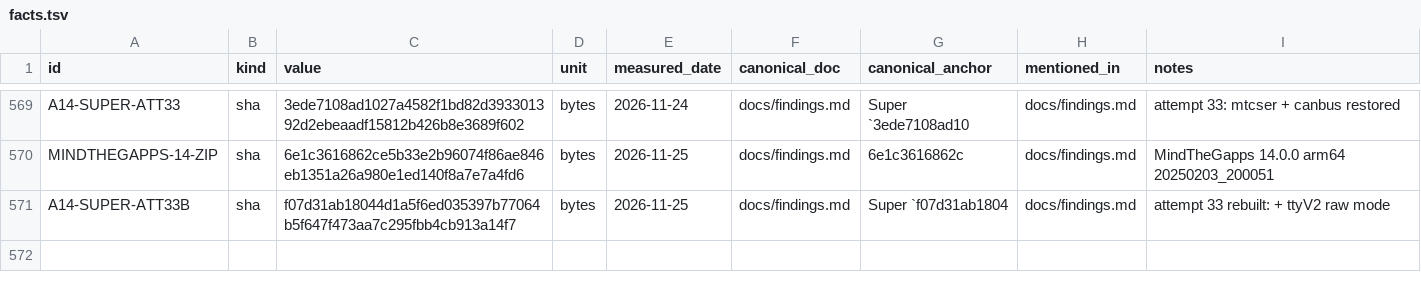
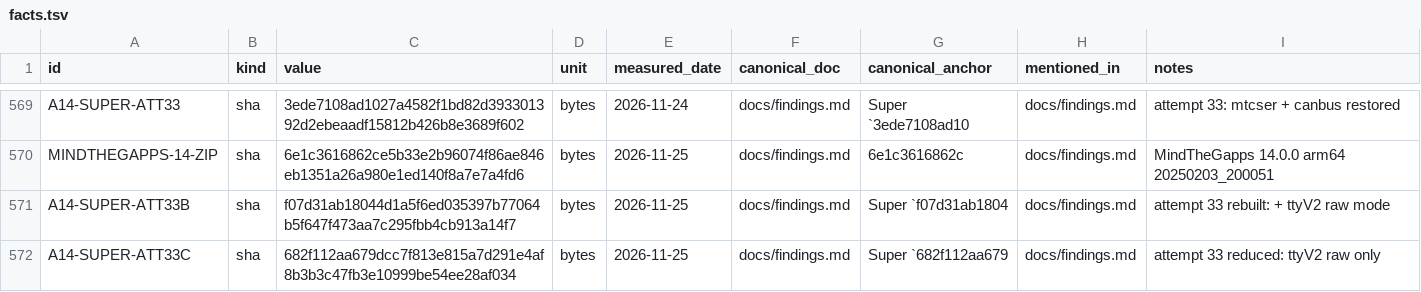
Before and after one commit to switchboy/VibeBakingFirmware, a TSV file: facts.tsv, drawn as a sheet; only a part is shown, gaps mark what is left out; the diff names each change by its address in the sheet, - before the commit and + after, or states it on an @@ line.

Commit message:
Attempt 33 re-scoped: only ttyV2 raw (BT/CAN apps need the serial-port overlay first or they crash-loop); attempt 34 = overlay + apps

```diff
--- a/facts.tsv
+++ b/facts.tsv
+row 572: A14-SUPER-ATT33C | sha | 682f112aa679dcc7f813e815a7d291e4af8b3b3c47fb3e10999be54ee28af034 | bytes | 2026-11-25 | docs/findings.md | Super `682f112aa679 | docs/findings.md | attempt 33 reduced: ttyV2 raw only
```
Also changed, not shown: 1 other file.
